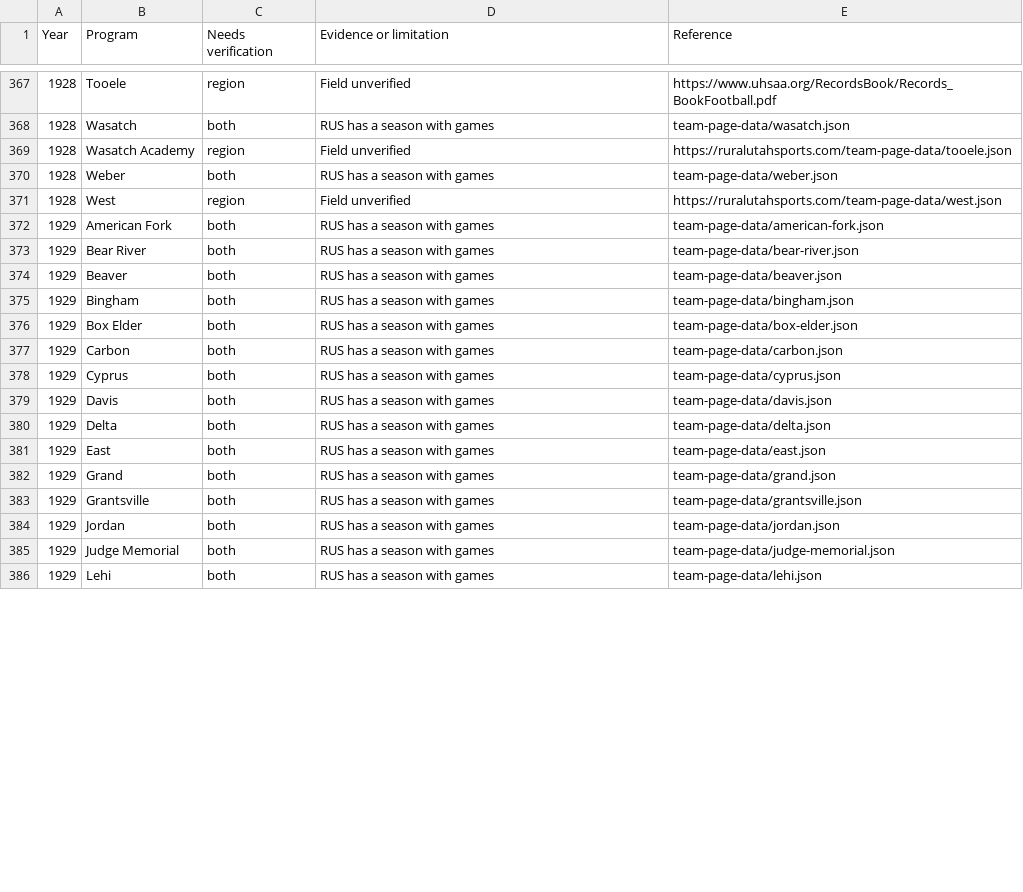
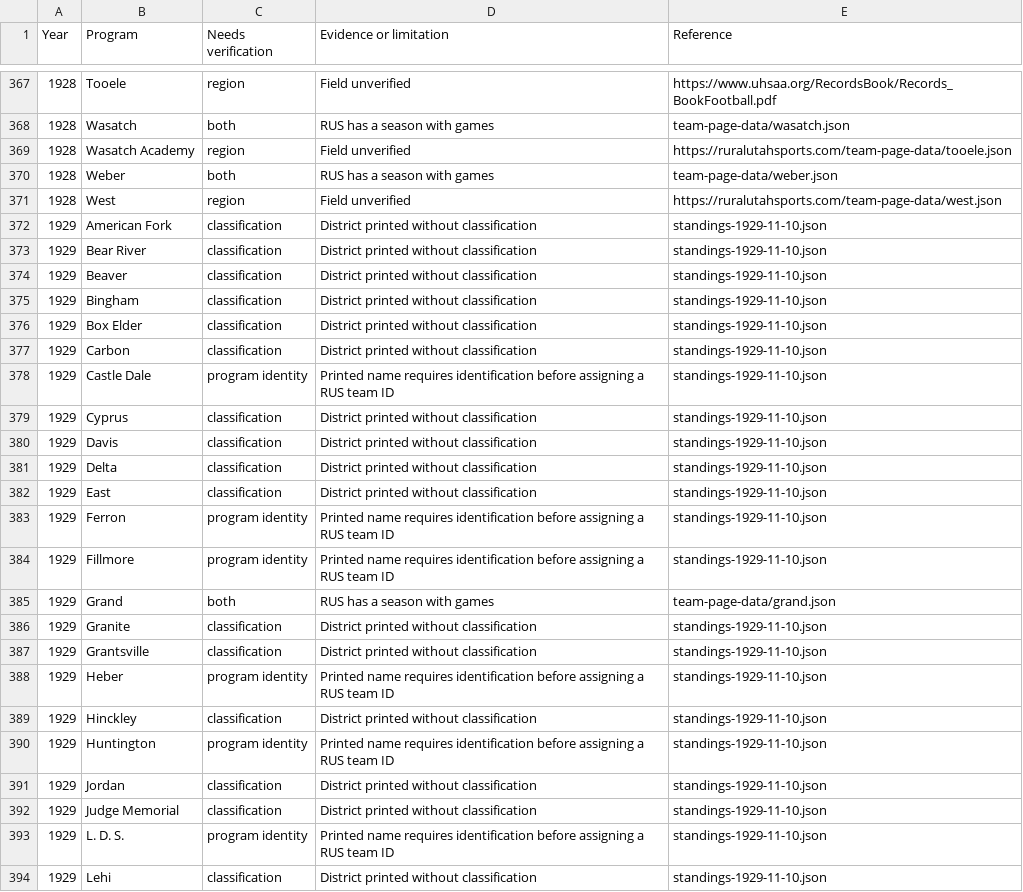
Before and after one commit to RuralUtahSports/rural-utah-sports, a CSV file: audits/team-season-alignment-gaps.csv, drawn as a sheet; only a part is shown, gaps mark what is left out; the diff covers the shown part only.

Commit message:
Record eight newspaper districts for November 10, 1929

```diff
--- a/audits/team-season-alignment-gaps.csv
+++ b/audits/team-season-alignment-gaps.csv
@@ -371,16 +371,24 @@ Year,Program,Needs verification,Evidence or limitation,Reference
 1928,West,region,Field unverified,https://ruralutahsports.com/team-page-data/west.json
-1929,American Fork,both,RUS has a season with games,team-page-data/american-fork.json
-1929,Bear River,both,RUS has a season with games,team-page-data/bear-river.json
-1929,Beaver,both,RUS has a season with games,team-page-data/beaver.json
-1929,Bingham,both,RUS has a season with games,team-page-data/bingham.json
-1929,Box Elder,both,RUS has a season with games,team-page-data/box-elder.json
-1929,Carbon,both,RUS has a season with games,team-page-data/carbon.json
-1929,Cyprus,both,RUS has a season with games,team-page-data/cyprus.json
-1929,Davis,both,RUS has a season with games,team-page-data/davis.json
-1929,Delta,both,RUS has a season with games,team-page-data/delta.json
-1929,East,both,RUS has a season with games,team-page-data/east.json
+1929,American Fork,classification,District printed without classification,standings-1929-11-10.json
+1929,Bear River,classification,District printed without classification,standings-1929-11-10.json
+1929,Beaver,classification,District printed without classification,standings-1929-11-10.json
+1929,Bingham,classification,District printed without classification,standings-1929-11-10.json
+1929,Box Elder,classification,District printed without classification,standings-1929-11-10.json
+1929,Carbon,classification,District printed without classification,standings-1929-11-10.json
+1929,Castle Dale,program identity,Printed name requires identification before assigning a RUS team ID,standings-1929-11-10.json
+1929,Cyprus,classification,District printed without classification,standings-1929-11-10.json
+1929,Davis,classification,District printed without classification,standings-1929-11-10.json
+1929,Delta,classification,District printed without classification,standings-1929-11-10.json
+1929,East,classification,District printed without classification,standings-1929-11-10.json
+1929,Ferron,program identity,Printed name requires identification before assigning a RUS team ID,standings-1929-11-10.json
+1929,Fillmore,program identity,Printed name requires identification before assigning a RUS team ID,standings-1929-11-10.json
 1929,Grand,both,RUS has a season with games,team-page-data/grand.json
-1929,Grantsville,both,RUS has a season with games,team-page-data/grantsville.json
-1929,Jordan,both,RUS has a season with games,team-page-data/jordan.json
-1929,Judge Memorial,both,RUS has a season with games,team-page-data/judge-memorial.json
-1929,Lehi,both,RUS has a season with games,team-page-data/lehi.json
+1929,Granite,classification,District printed without classification,standings-1929-11-10.json
+1929,Grantsville,classification,District printed without classification,standings-1929-11-10.json
+1929,Heber,program identity,Printed name requires identification before assigning a RUS team ID,standings-1929-11-10.json
+1929,Hinckley,classification,District printed without classification,standings-1929-11-10.json
+1929,Huntington,program identity,Printed name requires identification before assigning a RUS team ID,standings-1929-11-10.json
+1929,Jordan,classification,District printed without classification,standings-1929-11-10.json
+1929,Judge Memorial,classification,District printed without classification,standings-1929-11-10.json
+1929,L. D. S.,program identity,Printed name requires identification before assigning a RUS team ID,standings-1929-11-10.json
+1929,Lehi,classification,District printed without classification,standings-1929-11-10.json
```
Also changed, not shown: 8 added rows and 51 edited cells elsewhere in this file, 5 other files.
